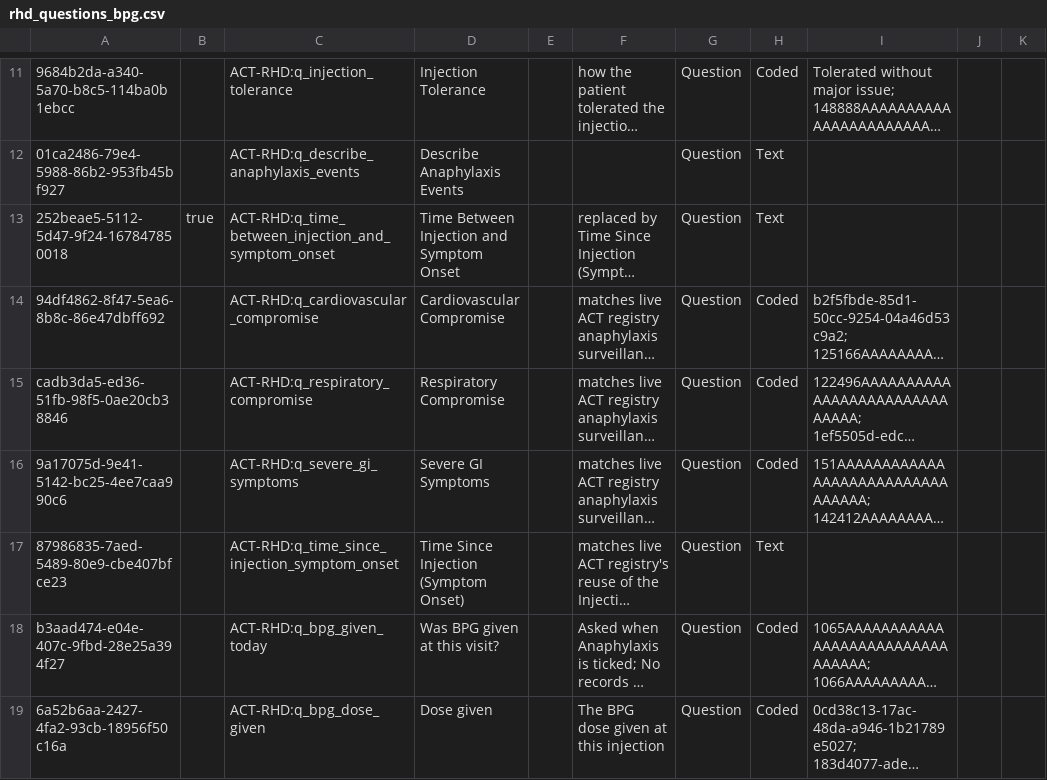
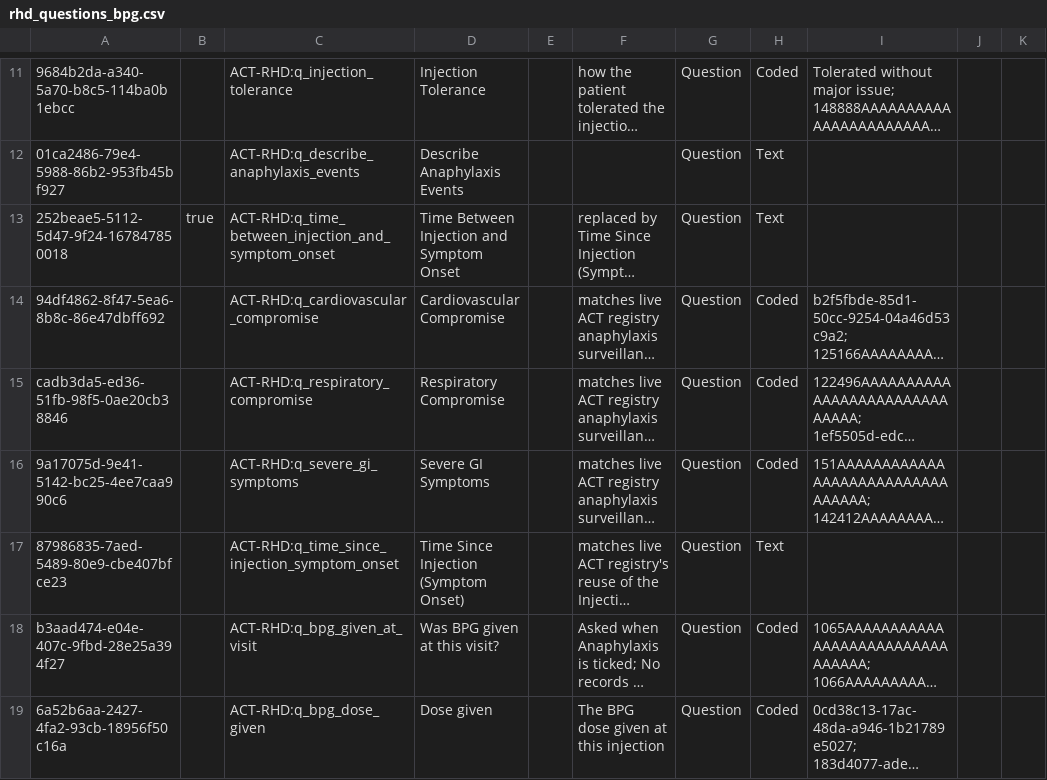
Before and after one commit to DIGI-UW/openmrs-distro-referenceapplication, a CSV file: distro/configuration/concepts/rhd_questions_bpg.csv, drawn as a sheet; only a part is shown, gaps mark what is left out; long unchanged cells end in …; the diff names each change by its address in the sheet, - before the commit and + after, or states it on an @@ line.

Commit message:
(fix) Name the given-at-visit question for what it asks

```diff
--- a/distro/configuration/concepts/rhd_questions_bpg.csv
+++ b/distro/configuration/concepts/rhd_questions_bpg.csv
-C18: ACT-RHD:q_bpg_given_today
+C18: ACT-RHD:q_bpg_given_at_visit
```
Also changed, not shown: 1 other file.
